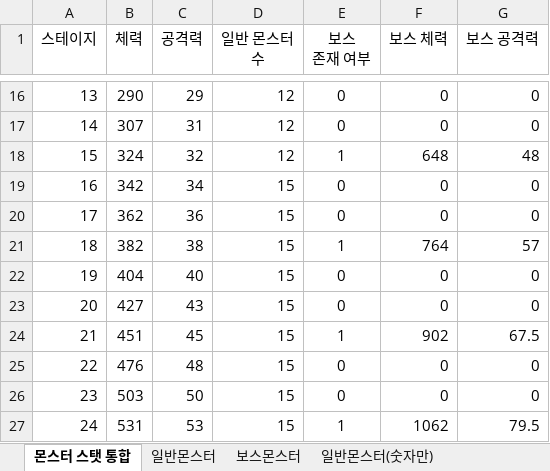
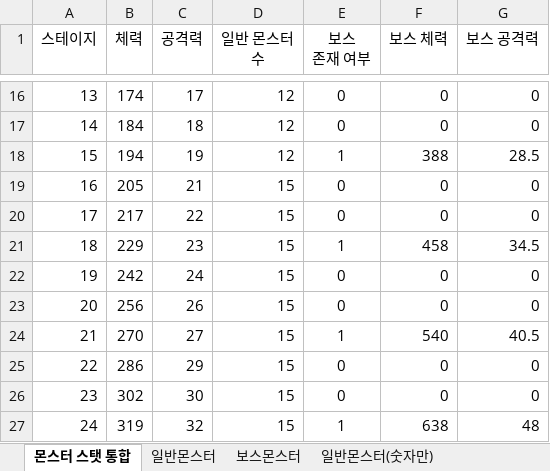
Before and after one commit to Corporate-Agreement-Project-In-Kyung-Il/Corporate-Agreement, an Excel workbook: Assets/05.DataTable/몬스터 스탯.xlsx, sheet 몬스터 스탯 통합, drawn as a sheet; only a part is shown, gaps mark what is left out; values as stored, in another font and other column widths than the file's, no borders; the diff covers the shown part only; the diff names each change by its address in the sheet, - before the commit and + after, or states it on an @@ line.

```diff
--- a/Assets/05.DataTable/몬스터 스탯.xlsx (sheet 몬스터 스탯 통합)
+++ b/Assets/05.DataTable/몬스터 스탯.xlsx (sheet 몬스터 스탯 통합)
-B16 (체력): 290
+B16 (체력): 174
-C16 (공격력): 29
+C16 (공격력): 17
-B17 (체력): 307
+B17 (체력): 184
-C17 (공격력): 31
+C17 (공격력): 18
-B18 (체력): 324
+B18 (체력): 194
-C18 (공격력): 32
+C18 (공격력): 19
-F18 (보스 체력): 648
+F18 (보스 체력): 388
-G18 (보스 공격력): 48
+G18 (보스 공격력): 28.5
-B19 (체력): 342
+B19 (체력): 205
-C19 (공격력): 34
+C19 (공격력): 21
-B20 (체력): 362
+B20 (체력): 217
-C20 (공격력): 36
+C20 (공격력): 22
-B21 (체력): 382
+B21 (체력): 229
-C21 (공격력): 38
+C21 (공격력): 23
-F21 (보스 체력): 764
+F21 (보스 체력): 458
-G21 (보스 공격력): 57
+G21 (보스 공격력): 34.5
-B22 (체력): 404
+B22 (체력): 242
-C22 (공격력): 40
+C22 (공격력): 24
-B23 (체력): 427
+B23 (체력): 256
-C23 (공격력): 43
+C23 (공격력): 26
-B24 (체력): 451
+B24 (체력): 270
-C24 (공격력): 45
+C24 (공격력): 27
-F24 (보스 체력): 902
+F24 (보스 체력): 540
-G24 (보스 공격력): 67.5
+G24 (보스 공격력): 40.5
-B25 (체력): 476
+B25 (체력): 286
-C25 (공격력): 48
+C25 (공격력): 29
-B26 (체력): 503
+B26 (체력): 302
-C26 (공격력): 50
+C26 (공격력): 30
-B27 (체력): 531
+B27 (체력): 319
-C27 (공격력): 53
+C27 (공격력): 32
-F27 (보스 체력): 1062
+F27 (보스 체력): 638
-G27 (보스 공격력): 79.5
+G27 (보스 공격력): 48
```
Also changed, not shown: 128 edited cells elsewhere in this sheet, sheet 일반몬스터, sheet 보스몬스터, charts or pictures, 30 other files.
